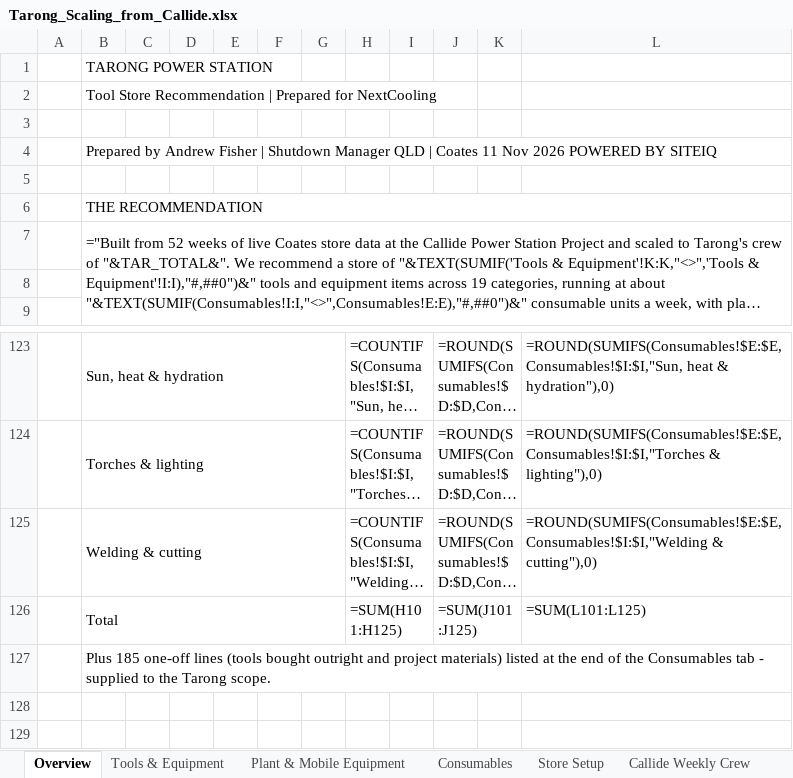
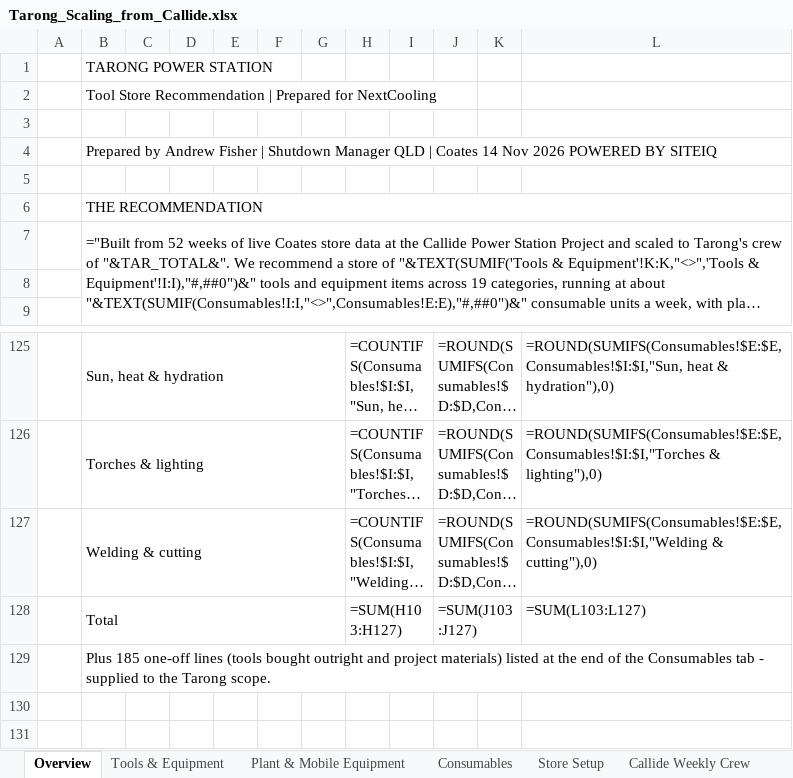
Before and after one commit to tatts29-svg/fish, an Excel workbook: 03_Tarong_Scaling/Tarong_Scaling_from_Callide.xlsx, sheet Overview, drawn as a sheet; only a part is shown, gaps mark what is left out; long unchanged cells end in …; values as stored, in another font and other column widths than the file's, no cell formats; formulas without a stored value are shown as written; charts and pictures not drawn; addresses are those after the commit; the diff covers the shown part only; the diff names each change by its address in the sheet, - before the commit and + after, or states it on an @@ line.

```diff
--- a/03_Tarong_Scaling/Tarong_Scaling_from_Callide.xlsx (sheet Overview)
+++ b/03_Tarong_Scaling/Tarong_Scaling_from_Callide.xlsx (sheet Overview)
-B4: …| Coates 11 Nov 2026…
+B4: …| Coates 14 Nov 2026…
-H128: =SUM(H101:H125)
+H128: =SUM(H103:H127)
-J128: =SUM(J101:J125)
+J128: =SUM(J103:J127)
-L128: =SUM(L101:L125)
+L128: =SUM(L103:L127)
```
Also changed, not shown: 4 added rows, 2 removed rows and 39 edited cells elsewhere in this sheet, sheet Store Setup, sheet Callide Weekly Crew, sheet Plant & Mobile Equipment, sheet Tools & Equipment, sheet Consumables, cell formats, 1 other file.
